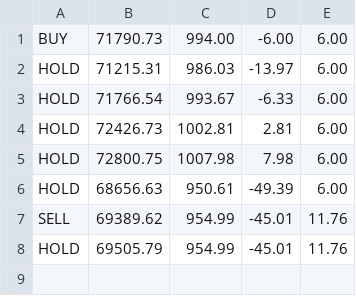
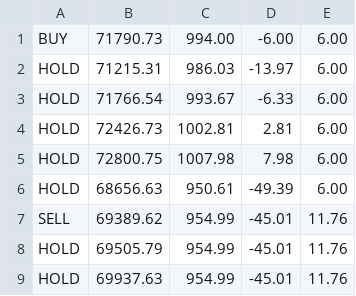
Before and after one commit to adeelahmed037-lab/btc-paper-bot, a CSV file: log.csv, drawn as a sheet.

Commit message:
Update paper trades

```diff
--- a/log.csv
+++ b/log.csv
@@ -8 +8,2 @@ SELL,69389.62,954.99,-45.01,11.76
 HOLD,69505.79,954.99,-45.01,11.76
+HOLD,69937.63,954.99,-45.01,11.76
```
